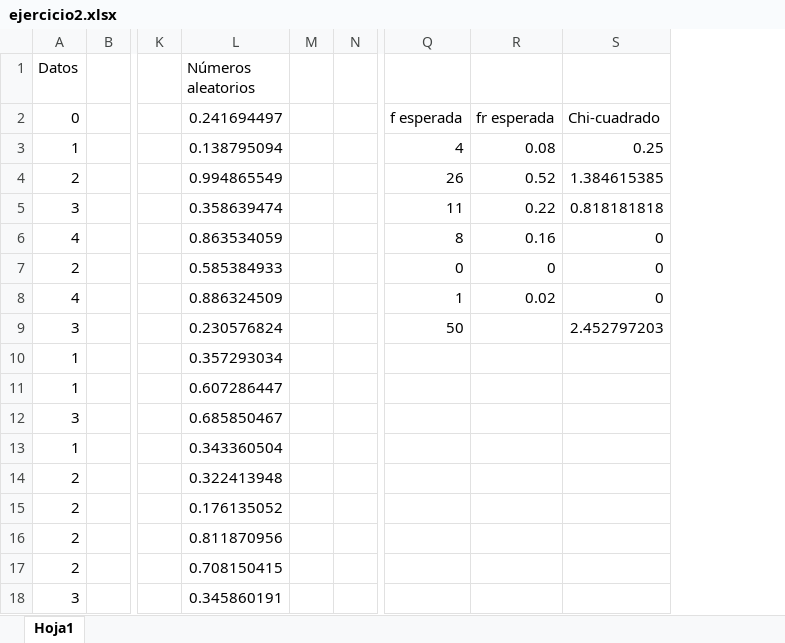
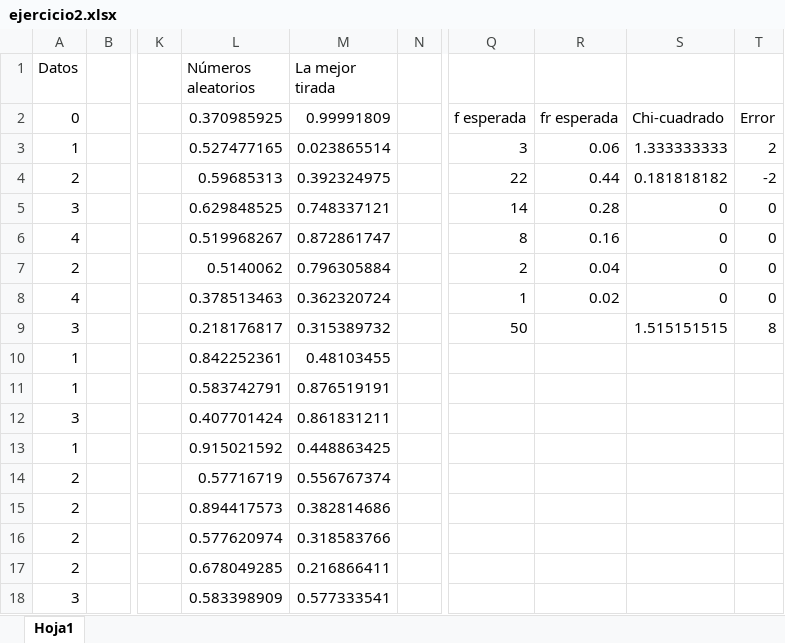
Before and after one commit to carluandraster/Inv-Operativa, an Excel workbook: TP 7/ejercicio2.xlsx, sheet Hoja1, drawn as a sheet; only a part is shown, gaps mark what is left out; values as stored, in another font and other column widths than the file's, no borders; charts and pictures not drawn; removed rows and columns are numbered as before the commit, all else as after; the diff covers the shown part only; the diff names each change by its address in the sheet, - before the commit and + after, or states it on an @@ line.

Commit message:
Add files via upload

```diff
--- a/TP 7/ejercicio2.xlsx (sheet Hoja1)
+++ b/TP 7/ejercicio2.xlsx (sheet Hoja1)
-column M, empty
+column M (La mejor tirada), rows 2-18: 0.99991809 | 0.023865514 | 0.392324975 | 0.748337121 | 0.872861747 | 0.796305884 | 0.362320724 | 0.315389732 | 0.48103455 | 0.876519191 | 0.861831211 | 0.448863425 | 0.556767374 | 0.382814686 | 0.318583766 | 0.216866411 | 0.577333541
+column T, rows 2-9: Error | 2 | -2 | 0 | 0 | 0 | 0 | 8
-L2 (Números aleatorios): 0.241694497
+L2 (Números aleatorios): 0.370985925
-L3 (Números aleatorios): 0.138795094
+L3 (Números aleatorios): 0.527477165
-Q3: 4
+Q3: 3
-R3: 0.08
+R3: 0.06
-S3: 0.25
+S3: 1.333333333
-L4 (Números aleatorios): 0.994865549
+L4 (Números aleatorios): 0.59685313
-Q4: 26
+Q4: 22
-R4: 0.52
+R4: 0.44
-S4: 1.384615385
+S4: 0.181818182
-L5 (Números aleatorios): 0.358639474
+L5 (Números aleatorios): 0.629848525
-Q5: 11
+Q5: 14
-R5: 0.22
+R5: 0.28
-S5: 0.818181818
+S5: 0
-L6 (Números aleatorios): 0.863534059
+L6 (Números aleatorios): 0.519968267
-L7 (Números aleatorios): 0.585384933
+L7 (Números aleatorios): 0.5140062
-Q7: 0
+Q7: 2
-R7: 0
+R7: 0.04
-L8 (Números aleatorios): 0.886324509
+L8 (Números aleatorios): 0.378513463
-L9 (Números aleatorios): 0.230576824
+L9 (Números aleatorios): 0.218176817
-S9: 2.452797203
+S9: 1.515151515
-L10 (Números aleatorios): 0.357293034
+L10 (Números aleatorios): 0.842252361
-L11 (Números aleatorios): 0.607286447
+L11 (Números aleatorios): 0.583742791
-L12 (Números aleatorios): 0.685850467
+L12 (Números aleatorios): 0.407701424
-L13 (Números aleatorios): 0.343360504
+L13 (Números aleatorios): 0.915021592
-L14 (Números aleatorios): 0.322413948
+L14 (Números aleatorios): 0.57716719
-L15 (Números aleatorios): 0.176135052
+L15 (Números aleatorios): 0.894417573
-L16 (Números aleatorios): 0.811870956
+L16 (Números aleatorios): 0.577620974
-L17 (Números aleatorios): 0.708150415
+L17 (Números aleatorios): 0.678049285
-L18 (Números aleatorios): 0.345860191
+L18 (Números aleatorios): 0.583398909
```
Also changed, not shown: 33 edited cells elsewhere in this sheet, formulas that keep their value, charts or pictures.
